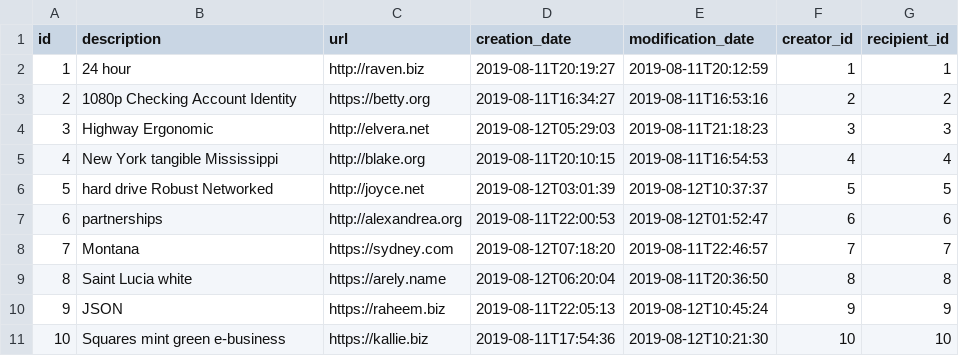
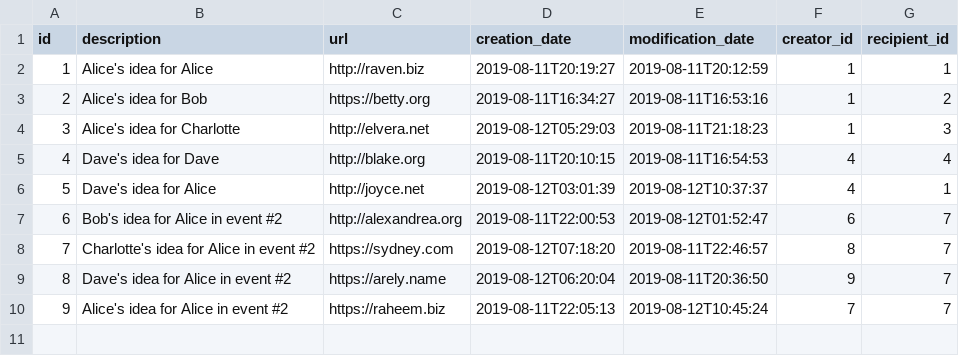
Before and after one commit to anthony-o/SwinGifts, a CSV file: src/main/resources/config/liquibase/fake-data/gift_idea.csv, drawn as a sheet.

```diff
--- a/src/main/resources/config/liquibase/fake-data/gift_idea.csv
+++ b/src/main/resources/config/liquibase/fake-data/gift_idea.csv
@@ -1,11 +1,10 @@
 id;description;url;creation_date;modification_date;creator_id;recipient_id
-1;24 hour;http://raven.biz;2019-08-11T20:19:27;2019-08-11T20:12:59;1;1
-2;1080p Checking Account Identity;https://betty.org;2019-08-11T16:34:27;2019-08-11T16:53:16;2;2
-3;Highway Ergonomic;http://elvera.net;2019-08-12T05:29:03;2019-08-11T21:18:23;3;3
-4;New York tangible Mississippi;http://blake.org;2019-08-11T20:10:15;2019-08-11T16:54:53;4;4
-5;hard drive Robust Networked;http://joyce.net;2019-08-12T03:01:39;2019-08-12T10:37:37;5;5
-6;partnerships;http://alexandrea.org;2019-08-11T22:00:53;2019-08-12T01:52:47;6;6
-7;Montana;https://sydney.com;2019-08-12T07:18:20;2019-08-11T22:46:57;7;7
-8;Saint Lucia white;https://arely.name;2019-08-12T06:20:04;2019-08-11T20:36:50;8;8
-9;JSON;https://raheem.biz;2019-08-11T22:05:13;2019-08-12T10:45:24;9;9
-10;Squares mint green e-business;https://kallie.biz;2019-08-11T17:54:36;2019-08-12T10:21:30;10;10
+1;Alice's idea for Alice;http://raven.biz;2019-08-11T20:19:27;2019-08-11T20:12:59;1;1
+2;Alice's idea for Bob;https://betty.org;2019-08-11T16:34:27;2019-08-11T16:53:16;1;2
+3;Alice's idea for Charlotte;http://elvera.net;2019-08-12T05:29:03;2019-08-11T21:18:23;1;3
+4;Dave's idea for Dave;http://blake.org;2019-08-11T20:10:15;2019-08-11T16:54:53;4;4
+5;Dave's idea for Alice;http://joyce.net;2019-08-12T03:01:39;2019-08-12T10:37:37;4;1
+6;Bob's idea for Alice in event #2;http://alexandrea.org;2019-08-11T22:00:53;2019-08-12T01:52:47;6;7
+7;Charlotte's idea for Alice in event #2;https://sydney.com;2019-08-12T07:18:20;2019-08-11T22:46:57;8;7
+8;Dave's idea for Alice in event #2;https://arely.name;2019-08-12T06:20:04;2019-08-11T20:36:50;9;7
+9;Alice's idea for Alice in event #2;https://raheem.biz;2019-08-11T22:05:13;2019-08-12T10:45:24;7;7
```
Also changed, not shown: src/main/resources/config/liquibase/fake-data/participation.csv, 13 other files.
